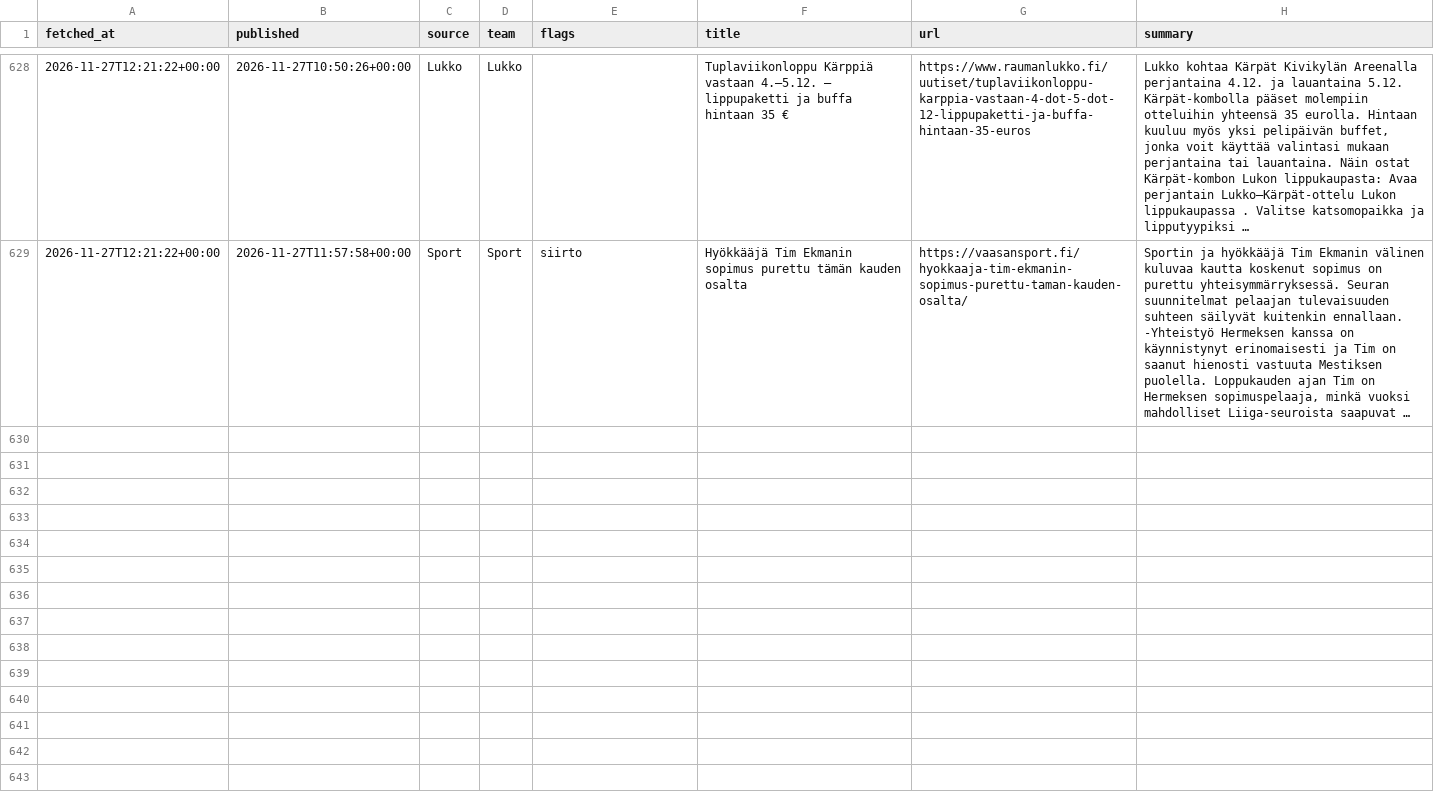
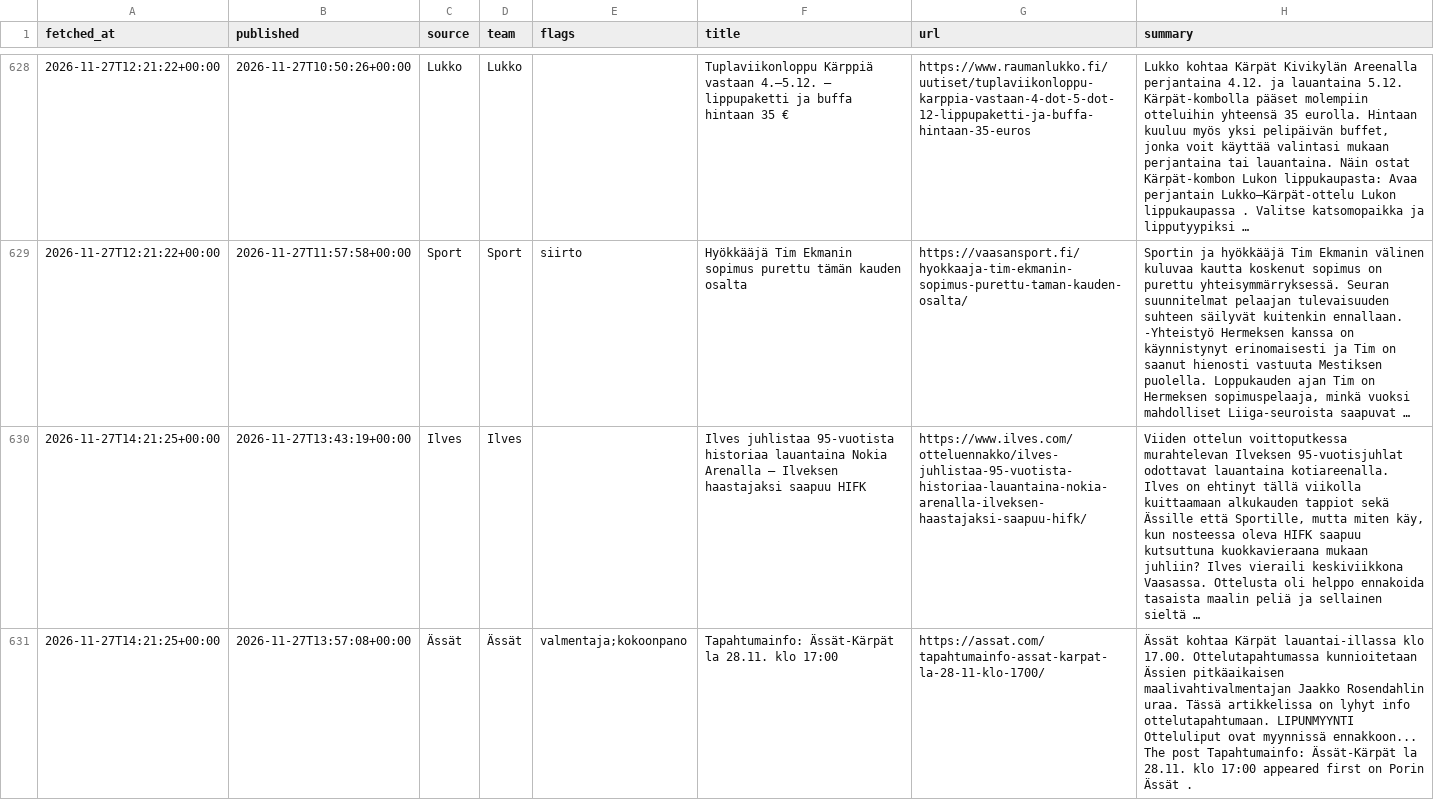
Before and after one commit to mikaheino/liiga-2026-27, a CSV file: news_items.csv, drawn as a sheet; only a part is shown, gaps mark what is left out; the diff covers the shown part only; the diff names each change by its address in the sheet, - before the commit and + after, or states it on an @@ line.

```diff
--- a/news_items.csv
+++ b/news_items.csv
+row 630: 2026-11-27T14:21:25+00:00 | 2026-11-27T13:43:19+00:00 | Ilves | Ilves |  | Ilves juhlistaa 95-vuotista historiaa lauantaina Nokia Arenalla – Ilveksen haastajaksi saapuu HIFK | https://www.ilves.com/otteluennakko/ilves-juhlistaa-95-vuotista-historiaa-lauantaina-nokia-arenalla-ilveksen-haastajaksi-saapuu-hifk/ | Viiden ottelun voittoputkessa murahtelevan Ilveksen 95-vuotisjuhlat odottavat lauantaina kotiareenalla. Ilves on ehtinyt tällä viikolla kuittaamaan alkukauden tappiot sekä Ässille että Sportille, mutta miten käy, kun nosteessa oleva HIFK saapuu kutsuttuna kuokkavieraana mukaan juhliin? Ilves vieraili keskiviikkona Vaasassa. Ottelusta oli helppo ennakoida tasaista maalin peliä ja sellainen sieltä …
+row 631: 2026-11-27T14:21:25+00:00 | 2026-11-27T13:57:08+00:00 | Ässät | Ässät | valmentaja;kokoonpano | Tapahtumainfo: Ässät-Kärpät la 28.11. klo 17:00 | https://assat.com/tapahtumainfo-assat-karpat-la-28-11-klo-1700/ | Ässät kohtaa Kärpät lauantai-illassa klo 17.00. Ottelutapahtumassa kunnioitetaan Ässien pitkäaikaisen maalivahtivalmentajan Jaakko Rosendahlin uraa. Tässä artikkelissa on lyhyt info ottelutapahtumaan. LIPUNMYYNTI Otteluliput ovat myynnissä ennakkoon... The post Tapahtumainfo: Ässät-Kärpät la 28.11. klo 17:00 appeared first on Porin Ässät .
```
Also changed, not shown: 1 added row elsewhere in this file, lineup_games.csv, 1 other file.
